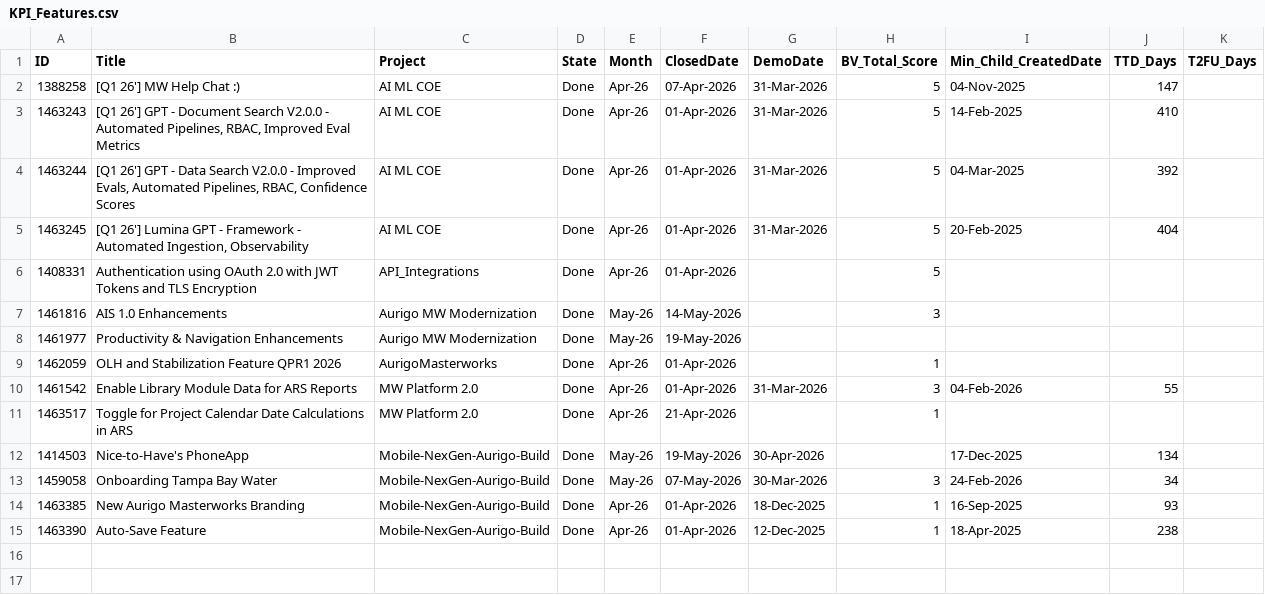
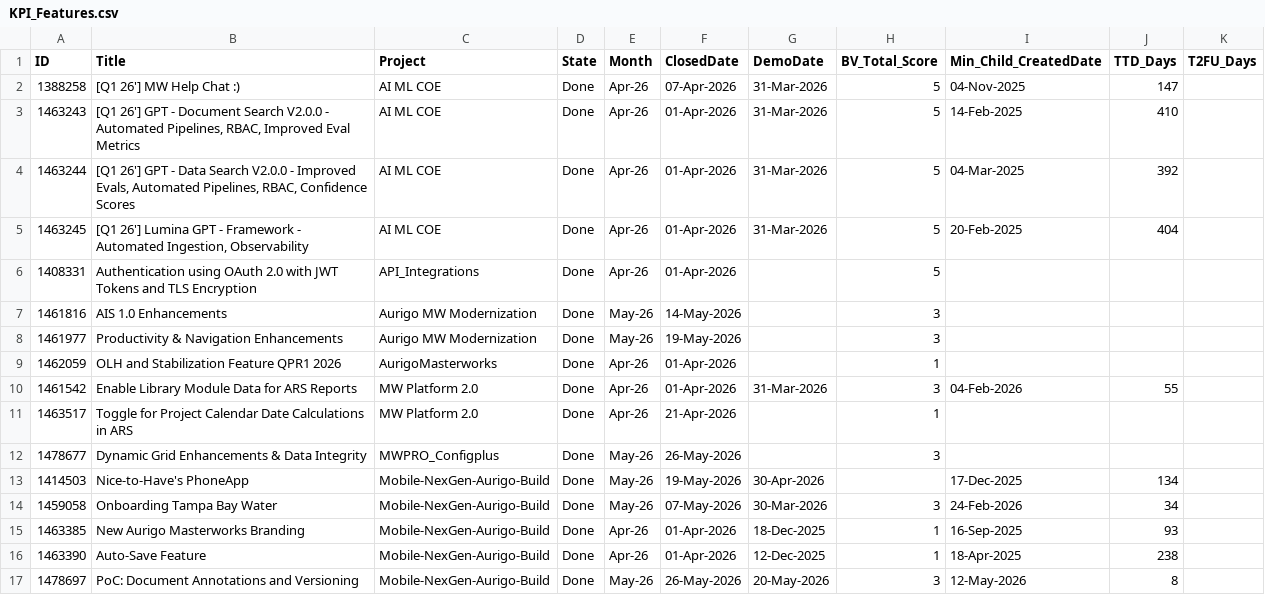
Before and after one commit to manishwali/Experiment, a CSV file: KPI_Features.csv, drawn as a sheet.

```diff
--- a/KPI_Features.csv
+++ b/KPI_Features.csv
@@ -7,3 +7,3 @@
 "1461816","AIS 1.0 Enhancements","Aurigo MW Modernization","Done","May-26","14-May-2026","","3","","",""
-"1461977","Productivity & Navigation Enhancements","Aurigo MW Modernization","Done","May-26","19-May-2026","","","","",""
+"1461977","Productivity & Navigation Enhancements","Aurigo MW Modernization","Done","May-26","19-May-2026","","3","","",""
 "1462059","OLH and Stabilization Feature QPR1 2026","AurigoMasterworks","Done","Apr-26","01-Apr-2026","","1","","",""
@@ -11,2 +11,3 @@
 "1463517","Toggle for Project Calendar Date Calculations in ARS","MW Platform 2.0","Done","Apr-26","21-Apr-2026","","1","","",""
+"1478677","Dynamic Grid Enhancements & Data Integrity","MWPRO_Configplus","Done","May-26","26-May-2026","","3","","",""
 "1414503","Nice-to-Have's PhoneApp","Mobile-NexGen-Aurigo-Build","Done","May-26","19-May-2026","30-Apr-2026","","17-Dec-2025","134",""
@@ -15 +16,2 @@
 "1463390","Auto-Save Feature","Mobile-NexGen-Aurigo-Build","Done","Apr-26","01-Apr-2026","12-Dec-2025","1","18-Apr-2025","238",""
+"1478697","PoC: Document Annotations and Versioning","Mobile-NexGen-Aurigo-Build","Done","May-26","26-May-2026","20-May-2026","3","12-May-2026","8",""
```
Also changed, not shown: KPI_Bugs.csv, KPI_PBIs.csv.
